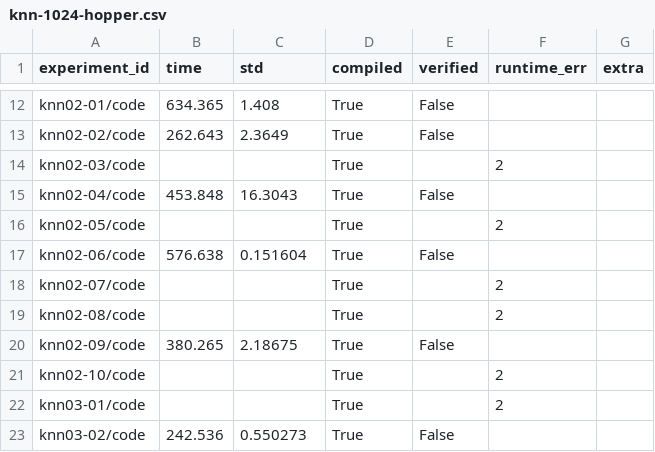
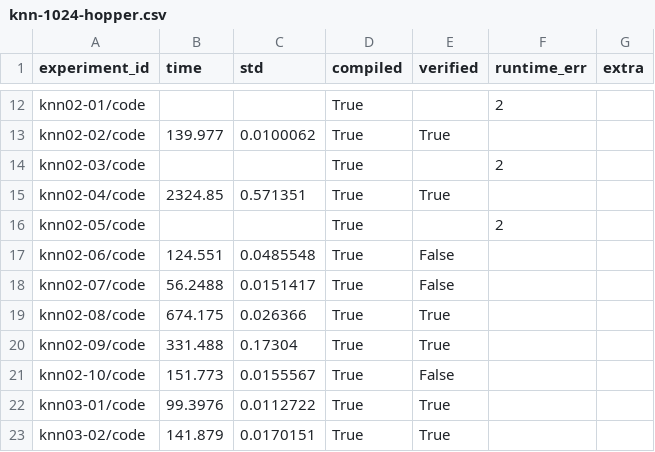
Before and after one commit to matyas-brabec/2025-europar-llm, a CSV file: measured-times/knn-1024-hopper.csv, drawn as a sheet; only a part is shown, gaps mark what is left out; the diff covers the shown part only; the diff names each change by its address in the sheet, - before the commit and + after, or states it on an @@ line.

```diff
--- a/measured-times/knn-1024-hopper.csv
+++ b/measured-times/knn-1024-hopper.csv
-B12 (time): 634.365
+B12 (time): (empty)
-C12 (std): 1.408
+C12 (std): (empty)
-E12 (verified): False
+E12 (verified): (empty)
-F12 (runtime_err): (empty)
+F12 (runtime_err): 2
-B13 (time): 262.643
+B13 (time): 139.977
-C13 (std): 2.3649
+C13 (std): 0.0100062
-E13 (verified): False
+E13 (verified): True
-B15 (time): 453.848
+B15 (time): 2324.85
-C15 (std): 16.3043
+C15 (std): 0.571351
-E15 (verified): False
+E15 (verified): True
-B17 (time): 576.638
+B17 (time): 124.551
-C17 (std): 0.151604
+C17 (std): 0.0485548
-B18 (time): (empty)
+B18 (time): 56.2488
-C18 (std): (empty)
+C18 (std): 0.0151417
-E18 (verified): (empty)
+E18 (verified): False
-F18:F19 (runtime_err): 2
+F18:F19 (runtime_err): (empty)
-B19 (time): (empty)
+B19 (time): 674.175
-C19 (std): (empty)
+C19 (std): 0.026366
-E19 (verified): (empty)
+E19 (verified): True
-B20 (time): 380.265
+B20 (time): 331.488
-C20 (std): 2.18675
+C20 (std): 0.17304
-E20 (verified): False
+E20 (verified): True
-B21 (time): (empty)
+B21 (time): 151.773
-C21 (std): (empty)
+C21 (std): 0.0155567
-E21 (verified): (empty)
+E21 (verified): False
-F21:F22 (runtime_err): 2
+F21:F22 (runtime_err): (empty)
-B22 (time): (empty)
+B22 (time): 99.3976
-C22 (std): (empty)
+C22 (std): 0.0112722
-E22 (verified): (empty)
+E22 (verified): True
-B23 (time): 242.536
+B23 (time): 141.879
-C23 (std): 0.550273
+C23 (std): 0.0170151
-E23 (verified): False
+E23 (verified): True
```
Also changed, not shown: 163 edited cells elsewhere in this file, measured-times/knn-1024-ampere.csv, measured-times/knn-1024-volta.csv, 21 other files.
